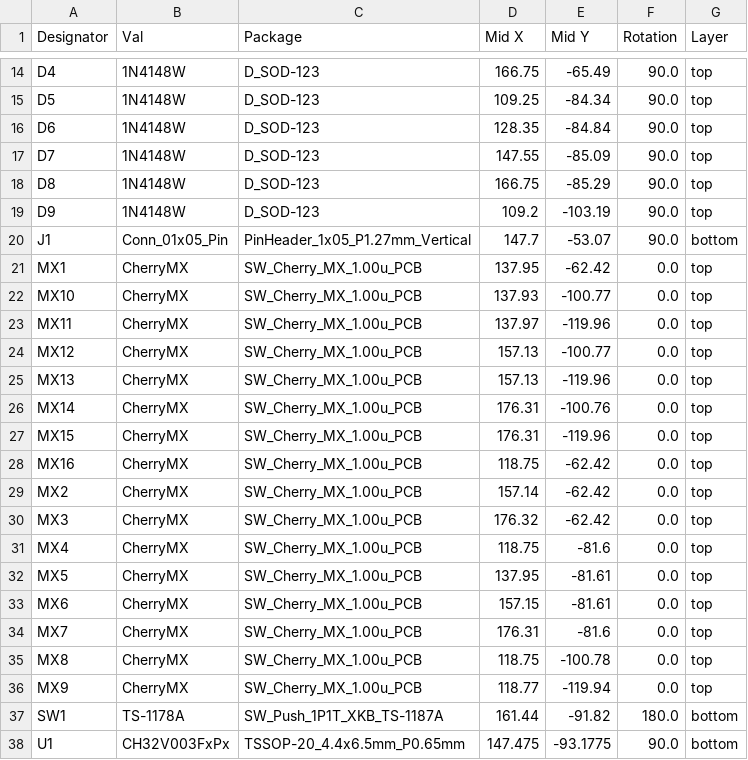
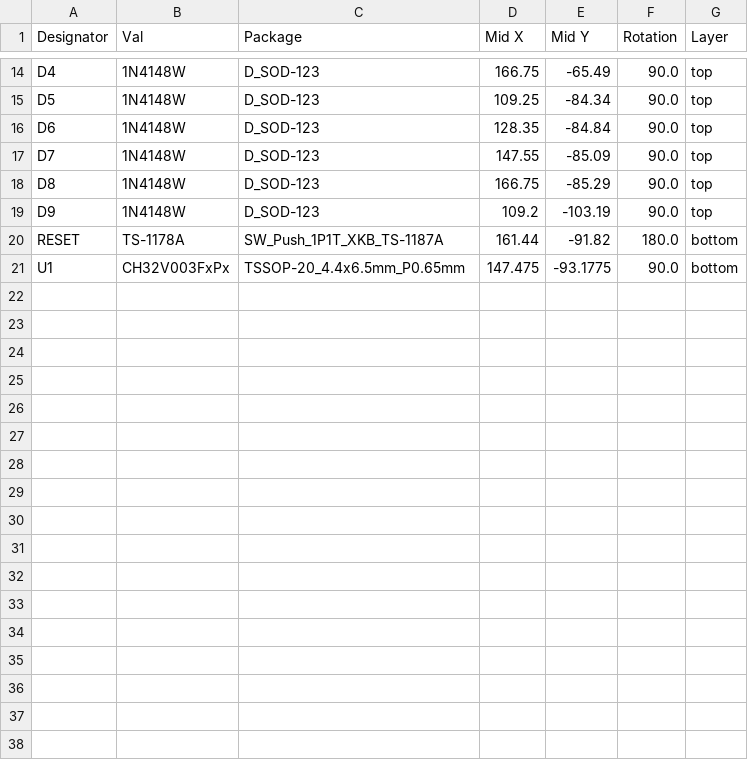
Before and after one commit to Magnetile/magnetile-hardware, a CSV file: Tiles/Devboard/Rev1/Slaveboard/jlcpcb/production_files/CPL-Slaveboard.csv, drawn as a sheet; only a part is shown, gaps mark what is left out.

Commit message:
Updated Production files

```diff
--- a/Tiles/Devboard/Rev1/Slaveboard/jlcpcb/production_files/CPL-Slaveboard.csv
+++ b/Tiles/Devboard/Rev1/Slaveboard/jlcpcb/production_files/CPL-Slaveboard.csv
@@ -19,20 +19,3 @@ D8,1N4148W,D_SOD-123,166.75,-85.29,90.0,top
 D9,1N4148W,D_SOD-123,109.2,-103.19,90.0,top
-J1,Conn_01x05_Pin,PinHeader_1x05_P1.27mm_Vertical,147.7,-53.07,90.0,bottom
-MX1,CherryMX,SW_Cherry_MX_1.00u_PCB,137.95,-62.42,0.0,top
-MX10,CherryMX,SW_Cherry_MX_1.00u_PCB,137.93,-100.77,0.0,top
-MX11,CherryMX,SW_Cherry_MX_1.00u_PCB,137.97,-119.96,0.0,top
-MX12,CherryMX,SW_Cherry_MX_1.00u_PCB,157.13,-100.77,0.0,top
-MX13,CherryMX,SW_Cherry_MX_1.00u_PCB,157.13,-119.96,0.0,top
-MX14,CherryMX,SW_Cherry_MX_1.00u_PCB,176.31,-100.76,0.0,top
-MX15,CherryMX,SW_Cherry_MX_1.00u_PCB,176.31,-119.96,0.0,top
-MX16,CherryMX,SW_Cherry_MX_1.00u_PCB,118.75,-62.42,0.0,top
-MX2,CherryMX,SW_Cherry_MX_1.00u_PCB,157.14,-62.42,0.0,top
-MX3,CherryMX,SW_Cherry_MX_1.00u_PCB,176.32,-62.42,0.0,top
-MX4,CherryMX,SW_Cherry_MX_1.00u_PCB,118.75,-81.6,0.0,top
-MX5,CherryMX,SW_Cherry_MX_1.00u_PCB,137.95,-81.61,0.0,top
-MX6,CherryMX,SW_Cherry_MX_1.00u_PCB,157.15,-81.61,0.0,top
-MX7,CherryMX,SW_Cherry_MX_1.00u_PCB,176.31,-81.6,0.0,top
-MX8,CherryMX,SW_Cherry_MX_1.00u_PCB,118.75,-100.78,0.0,top
-MX9,CherryMX,SW_Cherry_MX_1.00u_PCB,118.77,-119.94,0.0,top
-SW1,TS-1178A,SW_Push_1P1T_XKB_TS-1187A,161.44,-91.82,180.0,bottom
+RESET,TS-1178A,SW_Push_1P1T_XKB_TS-1187A,161.44,-91.82,180.0,bottom
 U1,CH32V003FxPx,TSSOP-20_4.4x6.5mm_P0.65mm,147.475,-93.1775,90.0,bottom
```
Also changed, not shown: Tiles/Devboard/Rev1/Slaveboard/jlcpcb/production_files/BOM-Slaveboard.csv, 17 other files.
